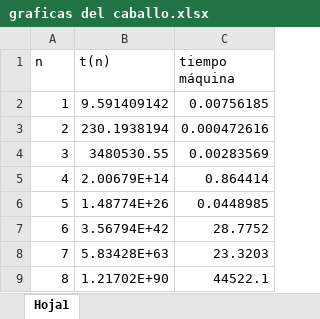
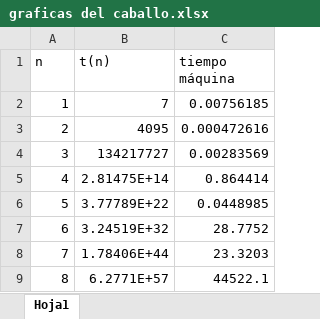
Before and after one commit to 101uco2017/Analisis-de-tiempo, an Excel workbook: Caballo/graficas del caballo.xlsx, sheet Hoja1, drawn as a sheet; values as stored, in another font and other column widths than the file's, no borders; charts and pictures not drawn; the diff names each change by its address in the sheet, - before the commit and + after, or states it on an @@ line.

Commit message:
t(n)= 8^(n^2)

```diff
--- a/Caballo/graficas del caballo.xlsx (sheet Hoja1)
+++ b/Caballo/graficas del caballo.xlsx (sheet Hoja1)
-B2 (t(n)): 9.591409142
+B2 (t(n)): 7
-B3 (t(n)): 230.1938194
+B3 (t(n)): 4095
-B4 (t(n)): 3480530.55
+B4 (t(n)): 134217727
-B5 (t(n)): 2.00679E+14
+B5 (t(n)): 2.81475E+14
-B6 (t(n)): 1.48774E+26
+B6 (t(n)): 3.77789E+22
-B7 (t(n)): 3.56794E+42
+B7 (t(n)): 3.24519E+32
-B8 (t(n)): 5.83428E+63
+B8 (t(n)): 1.78406E+44
-B9 (t(n)): 1.21702E+90
+B9 (t(n)): 6.2771E+57
```
Also changed, not shown: charts or pictures.
